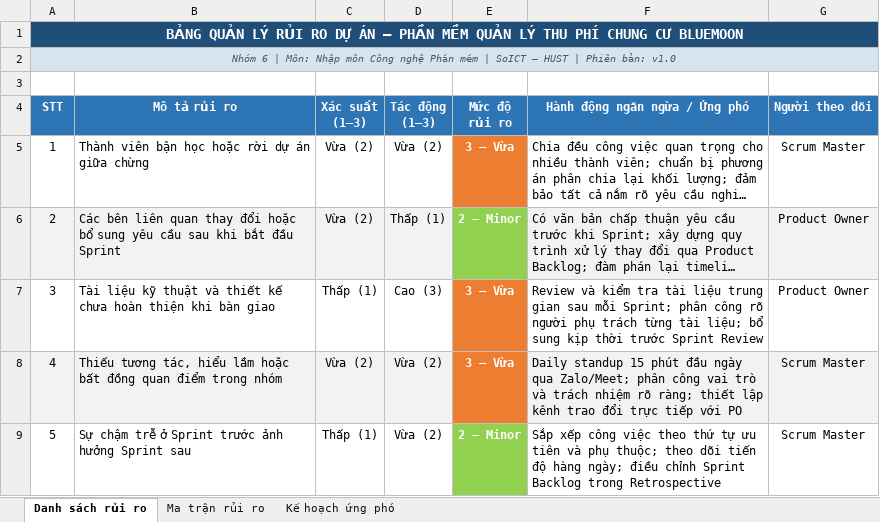
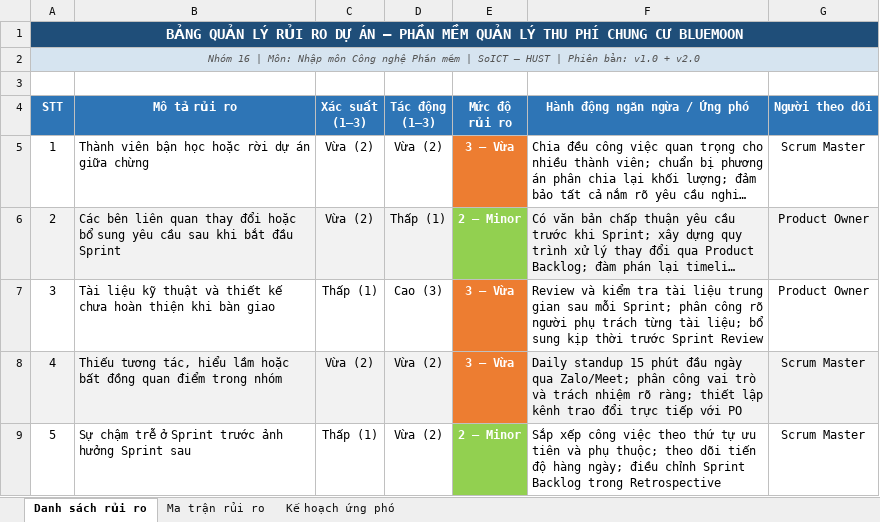
Before and after one commit to DDNmajor/IT3180_Group16_BlueMoon, an Excel workbook: docs/Nhóm 16/01 - Tai lieu du an/2. Ke hoach du an phan mem/Quan_Ly_Rui_Ro_BlueMoon.xlsx, sheet Danh sách rủi ro, drawn as a sheet; only a part is shown; long unchanged cells end in …; values as stored, in another font and other column widths than the file's, no borders; the diff names each change by its address in the sheet, - before the commit and + after, or states it on an @@ line.

Commit message:
sửa tài liệu

```diff
--- a/docs/Nhóm 16/01 - Tai lieu du an/2. Ke hoach du an phan mem/Quan_Ly_Rui_Ro_BlueMoon.xlsx (sheet Danh sách rủi ro)
+++ b/docs/Nhóm 16/01 - Tai lieu du an/2. Ke hoach du an phan mem/Quan_Ly_Rui_Ro_BlueMoon.xlsx (sheet Danh sách rủi ro)
-A2 (STT): Nhóm 6 | Môn: Nhập môn Công nghệ Phần mềm | SoICT – HUST | Phiên bản: v1.0
+A2 (STT): Nhóm 16 | Môn: Nhập môn Công nghệ Phần mềm | SoICT – HUST | Phiên bản: v1.0 + v2.0
```
